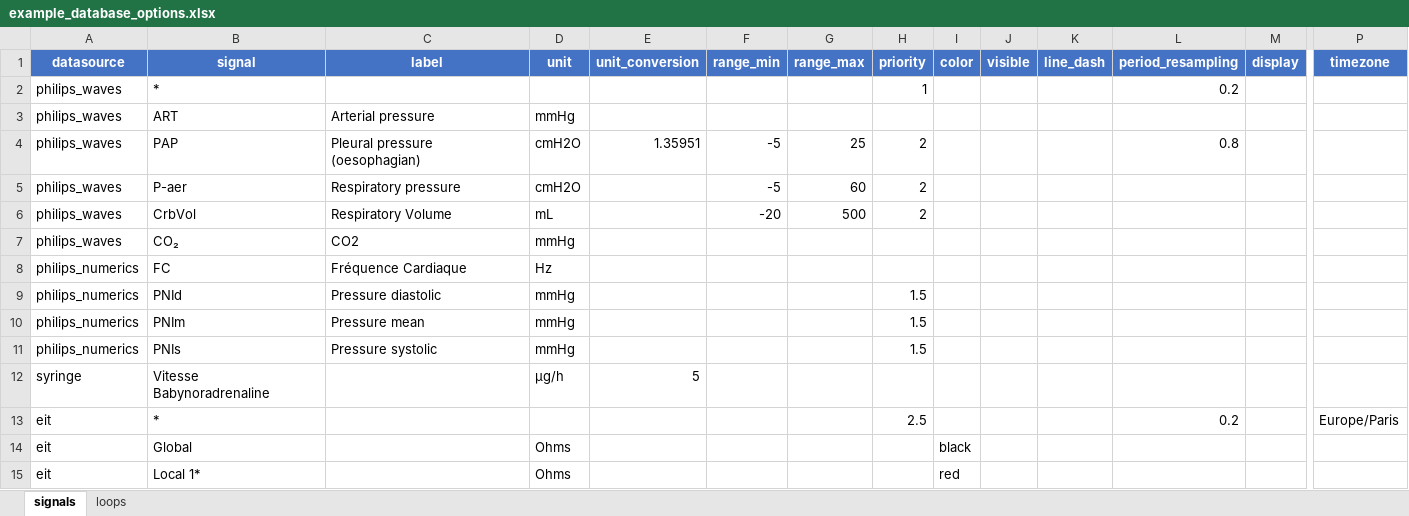
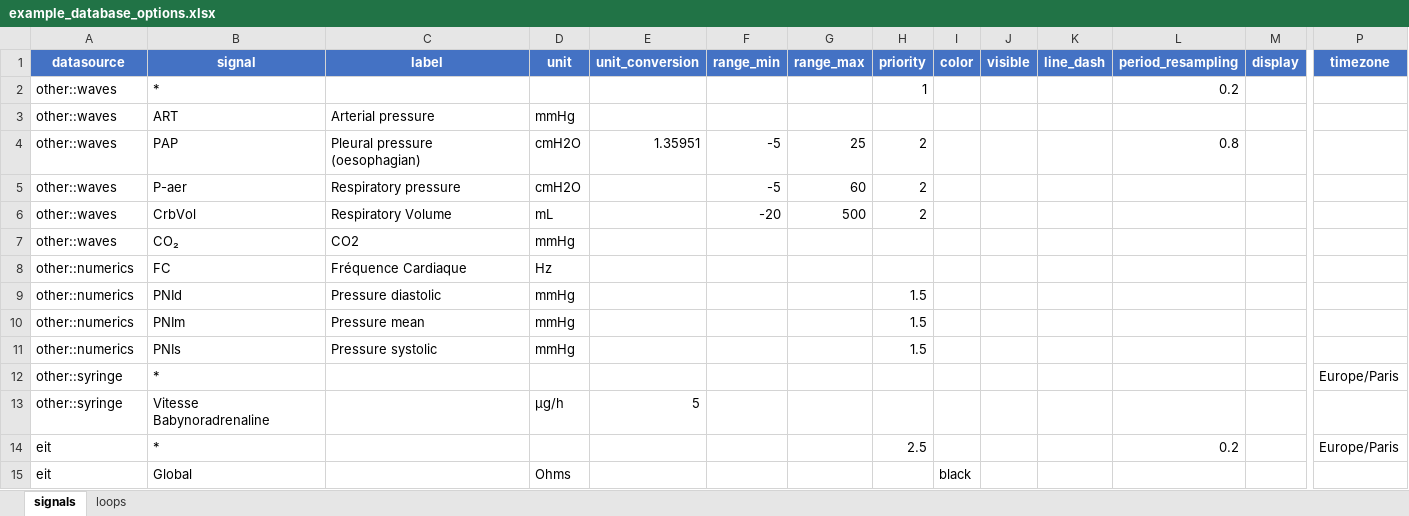
Before and after one commit to larib-data/clinical-scope, an Excel workbook: example/option_files/example_database_options.xlsx, sheet signals, drawn as a sheet; only a part is shown, gaps mark what is left out; the shorter side is filled out with more unchanged rows; values as stored, in another font and other column widths than the file's, no borders; addresses are those after the commit; rows hold the shown columns only; the diff names each change by its address in the sheet, - before the commit and + after, or states it on an @@ line.

```diff
--- a/example/option_files/example_database_options.xlsx (sheet signals)
+++ b/example/option_files/example_database_options.xlsx (sheet signals)
-A2:A7 (datasource): philips_waves
+A2:A7 (datasource): other::waves
-A8:A11 (datasource): philips_numerics
+A8:A11 (datasource): other::numerics
+row 12: other::syringe | * |  |  |  |  |  |  |  |  |  |  |  | Europe/Paris
-A13 (datasource): syringe
+A13 (datasource): other::syringe
```
Also changed, not shown: sheet loops, example/demo_database/database_options.xlsx, example/option_files/example_database_options_other.xlsx, 49 other files.
